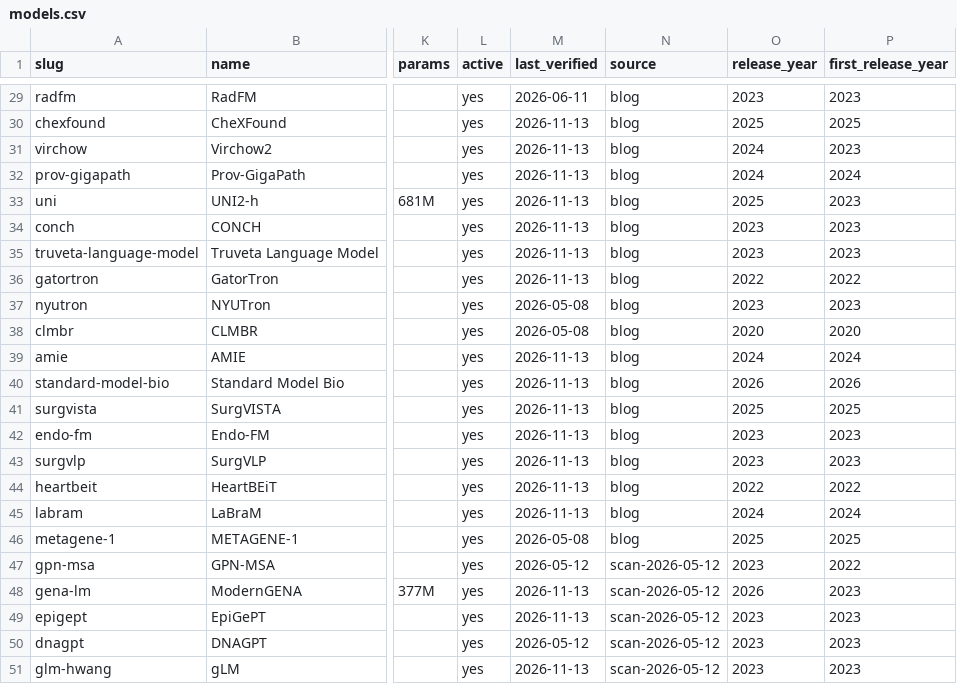
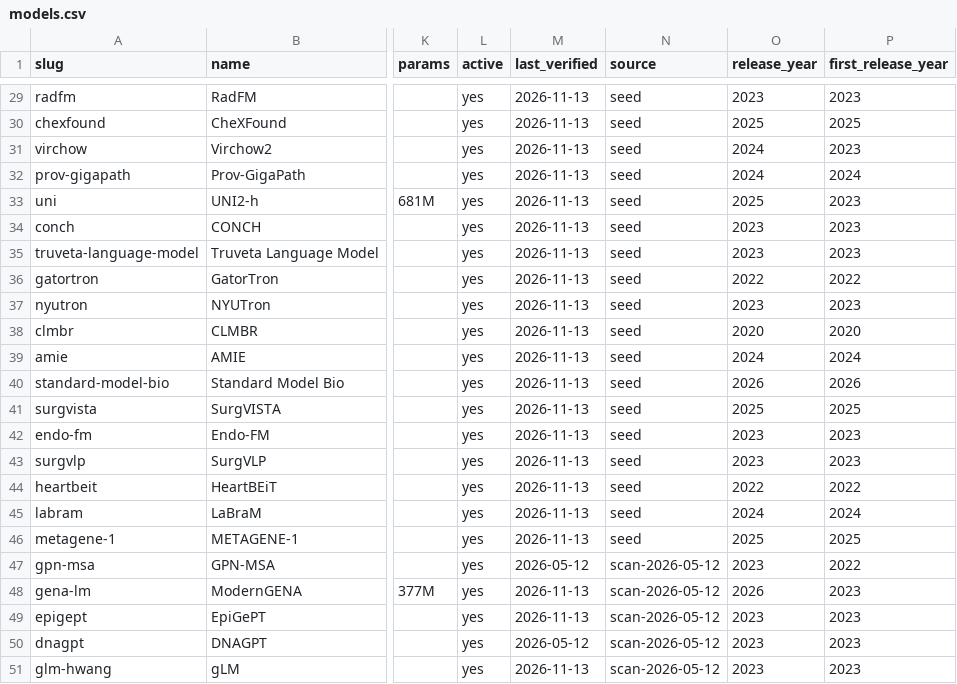
Before and after one commit to pallavsharda/hcls-foundation-models, a CSV file: models.csv, drawn as a sheet; only a part is shown, gaps mark what is left out; the diff covers the shown part only; the diff names each change by its address in the sheet, - before the commit and + after, or states it on an @@ line.

```diff
--- a/models.csv
+++ b/models.csv
-M29 (last_verified): 2026-06-11
+M29 (last_verified): 2026-11-13
-N29:N46 (source): blog
+N29:N46 (source): seed
-M37:M38 (last_verified): 2026-05-08
+M37:M38 (last_verified): 2026-11-13
-M46 (last_verified): 2026-05-08
+M46 (last_verified): 2026-11-13
```
Also changed, not shown: 32 edited cells elsewhere in this file, 1 other file.
